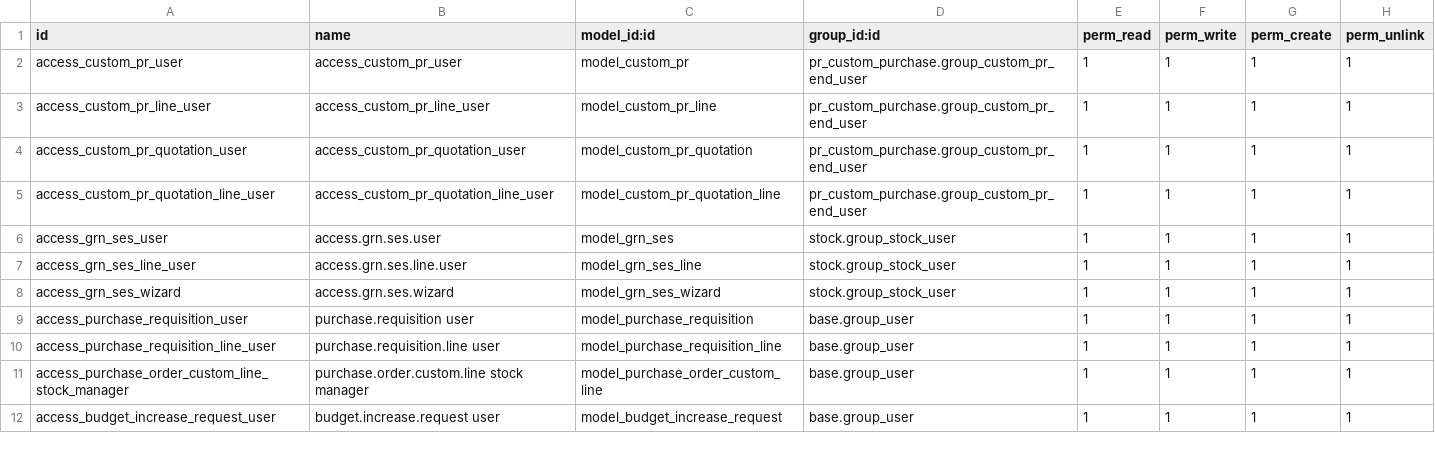
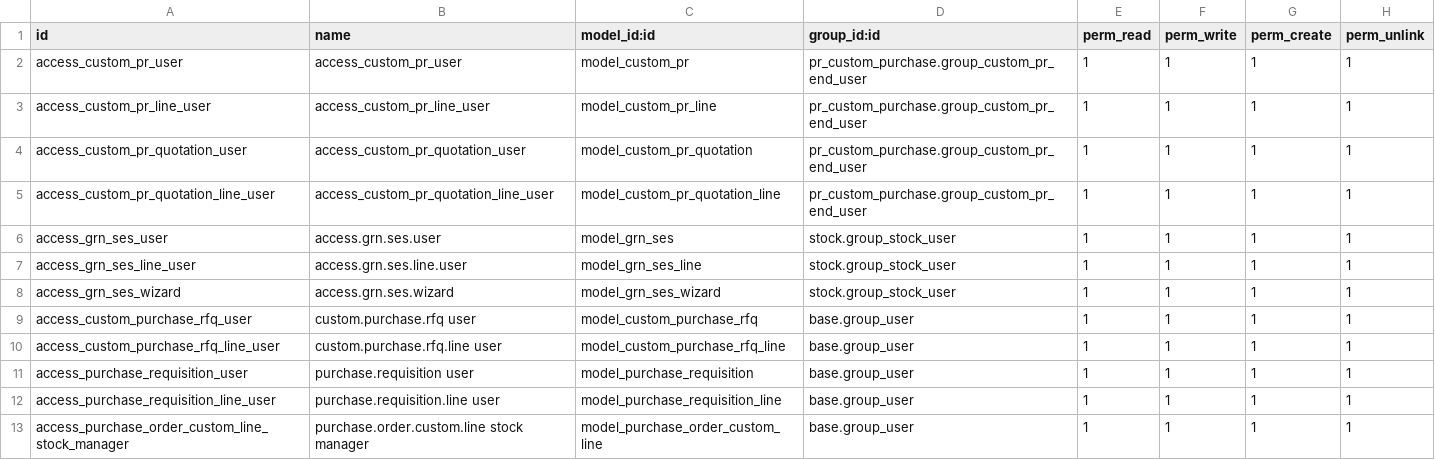
Before and after one commit to Mudassir006/Petroraq_V17, a CSV file: pr_custom_purchase/security/ir.model.access.csv, drawn as a sheet; only a part is shown; the shorter side is filled out with more unchanged rows.

Commit message:
[ADD] custome RFQ model

```diff
--- a/pr_custom_purchase/security/ir.model.access.csv
+++ b/pr_custom_purchase/security/ir.model.access.csv
@@ -8,2 +8,4 @@ access_grn_ses_line_user,access.grn.ses.line.user,model_grn_ses_line,stock.group
 access_grn_ses_wizard,access.grn.ses.wizard,model_grn_ses_wizard,stock.group_stock_user,1,1,1,1
+access_custom_purchase_rfq_user,custom.purchase.rfq user,model_custom_purchase_rfq,base.group_user,1,1,1,1
+access_custom_purchase_rfq_line_user,custom.purchase.rfq.line user,model_custom_purchase_rfq_line,base.group_user,1,1,1,1
 access_purchase_requisition_user,purchase.requisition user,model_purchase_requisition,base.group_user,1,1,1,1
```
Also changed, not shown: 11 other files.
